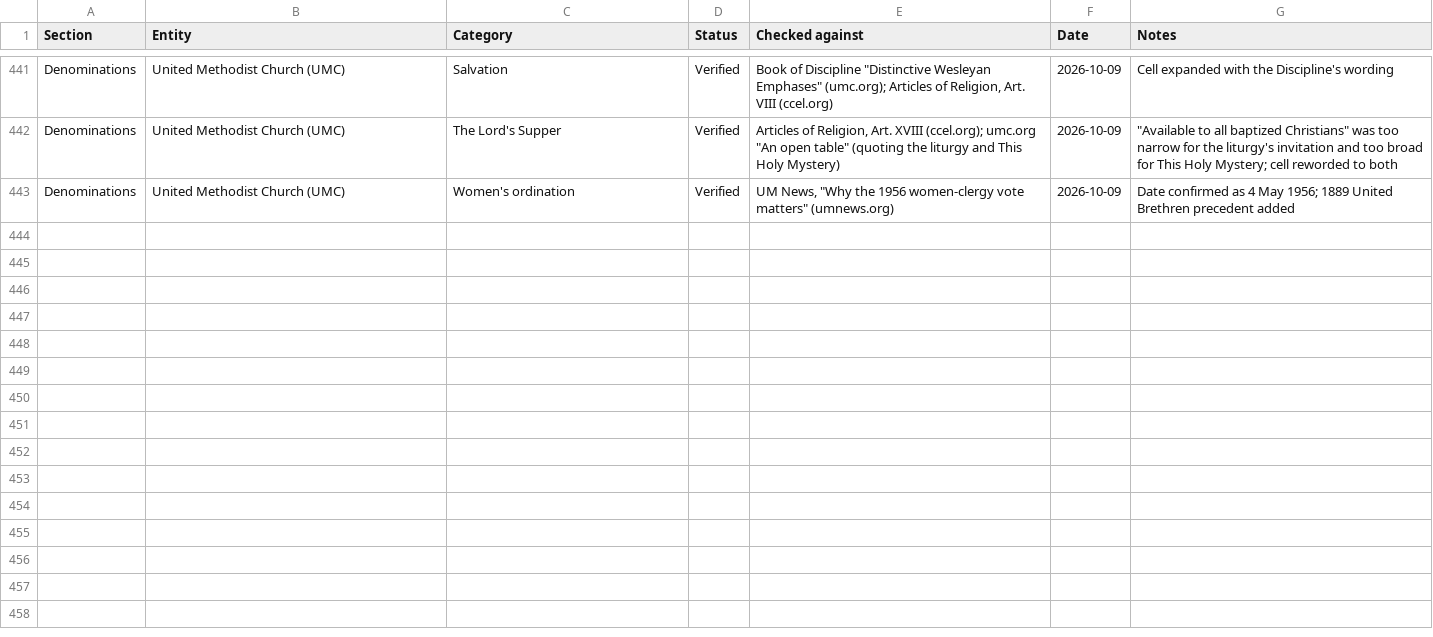
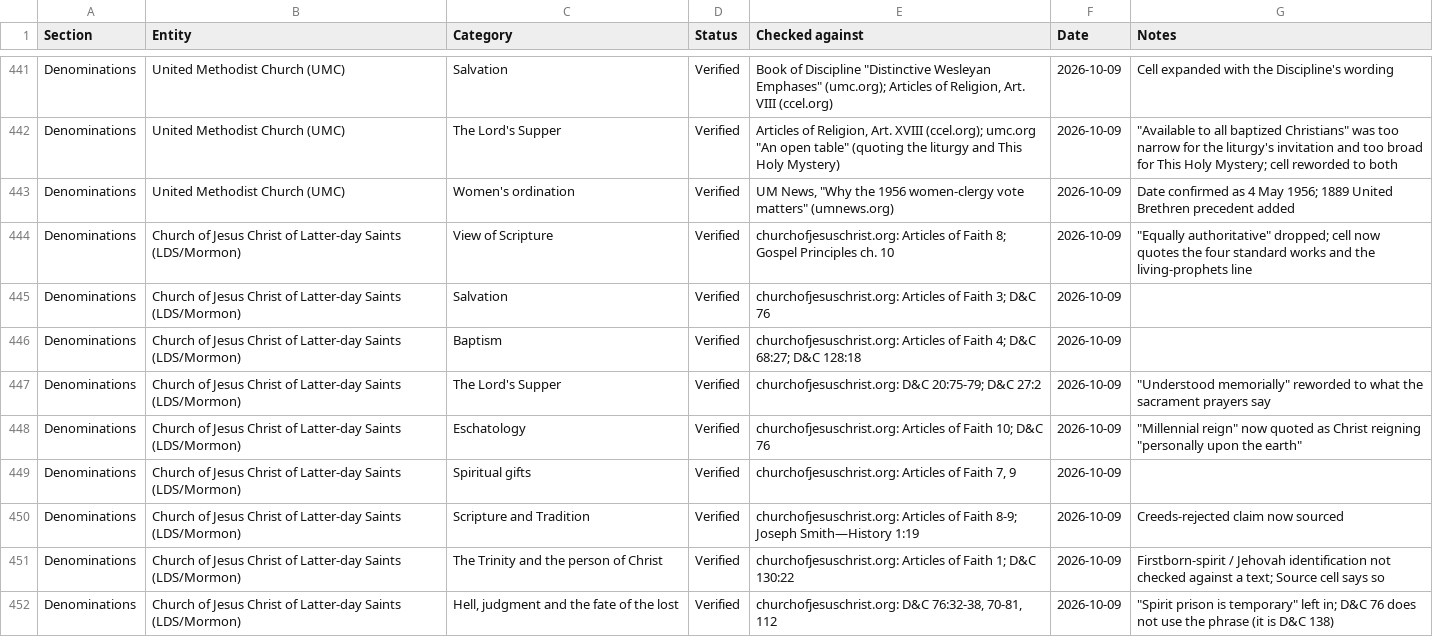
Before and after one commit to jamesdlowery/a_Bible_study_primer, a CSV file: build/verifications/position_verifications.csv, drawn as a sheet; only a part is shown, gaps mark what is left out; the diff covers the shown part only; the diff names each change by its address in the sheet, - before the commit and + after, or states it on an @@ line.

Commit message:
Verify 17 more Section 110 cells (LDS, PCA, PC(USA), ELCA, C&MA, JW)

```diff
--- a/build/verifications/position_verifications.csv
+++ b/build/verifications/position_verifications.csv
+row 444: Denominations | Church of Jesus Christ of Latter-day Saints (LDS/Mormon) | View of Scripture | Verified | churchofjesuschrist.org: Articles of Faith 8; Gospel Principles ch. 10 | 2026-10-09 | "Equally authoritative" dropped; cell now quotes the four standard works and the living-prophets line
+row 445: Denominations | Church of Jesus Christ of Latter-day Saints (LDS/Mormon) | Salvation | Verified | churchofjesuschrist.org: Articles of Faith 3; D&C 76 | 2026-10-09
+row 446: Denominations | Church of Jesus Christ of Latter-day Saints (LDS/Mormon) | Baptism | Verified | churchofjesuschrist.org: Articles of Faith 4; D&C 68:27; D&C 128:18 | 2026-10-09
+row 447: Denominations | Church of Jesus Christ of Latter-day Saints (LDS/Mormon) | The Lord's Supper | Verified | churchofjesuschrist.org: D&C 20:75-79; D&C 27:2 | 2026-10-09 | "Understood memorially" reworded to what the sacrament prayers say
+row 448: Denominations | Church of Jesus Christ of Latter-day Saints (LDS/Mormon) | Eschatology | Verified | churchofjesuschrist.org: Articles of Faith 10; D&C 76 | 2026-10-09 | "Millennial reign" now quoted as Christ reigning "personally upon the earth"
+row 449: Denominations | Church of Jesus Christ of Latter-day Saints (LDS/Mormon) | Spiritual gifts | Verified | churchofjesuschrist.org: Articles of Faith 7, 9 | 2026-10-09
+row 450: Denominations | Church of Jesus Christ of Latter-day Saints (LDS/Mormon) | Scripture and Tradition | Verified | churchofjesuschrist.org: Articles of Faith 8-9; Joseph Smith—History 1:19 | 2026-10-09 | Creeds-rejected claim now sourced
+row 451: Denominations | Church of Jesus Christ of Latter-day Saints (LDS/Mormon) | The Trinity and the person of Christ | Verified | churchofjesuschrist.org: Articles of Faith 1; D&C 130:22 | 2026-10-09 | Firstborn-spirit / Jehovah identification not checked against a text; Source cell says so
+row 452: Denominations | Church of Jesus Christ of Latter-day Saints (LDS/Mormon) | Hell, judgment and the fate of the lost | Verified | churchofjesuschrist.org: D&C 76:32-38, 70-81, 112 | 2026-10-09 | "Spirit prison is temporary" left in; D&C 76 does not use the phrase (it is D&C 138)
```
Also changed, not shown: 8 added rows elsewhere in this file, 2 other files.
